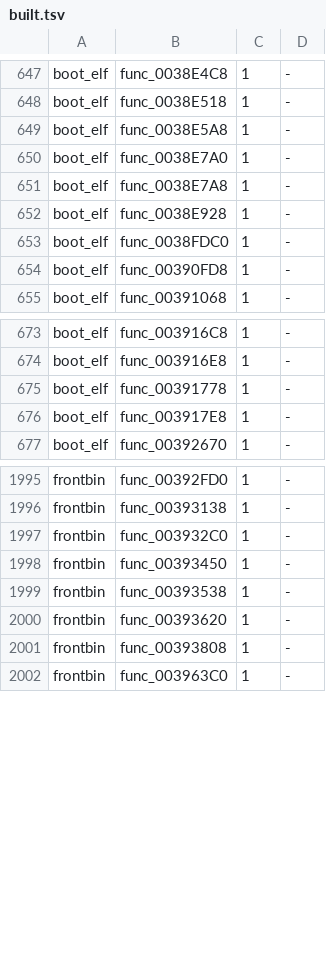
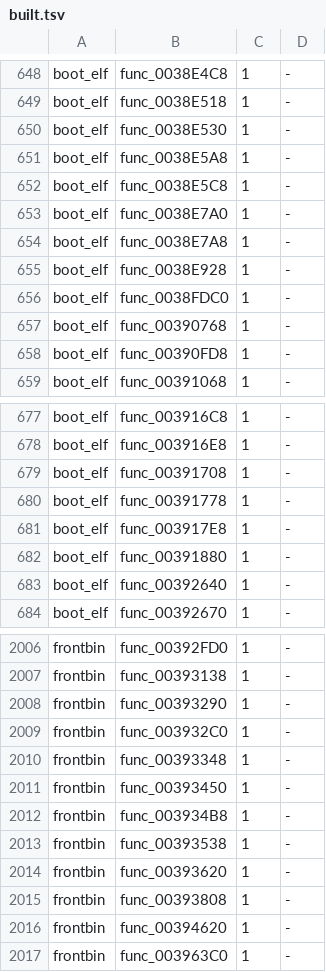
Before and after one commit to OpenRAC/rac3-decomp, a TSV file: config/us/built.tsv, drawn as a sheet; only a part is shown, gaps mark what is left out; the diff covers the shown part only.

Commit message:
feat(frontbin,boot_elf): match 20 functions
- func_003886B0 (1088 bytes), src/frontbin/382380.c
- func_003E5A98 (456 bytes), src/boot_elf/text/3E58D8.c
- func_003CE2C0 (280 bytes), src/frontbin/3CE2C0.c
- func_00383E48 (480 bytes), src/boot_elf/text/383E48.c
- func_00388A90 (1088 bytes), src/boot_elf/text/388A90.c
- func_0038E530 (120 bytes), src/boot_elf/text/38E530.c
- func_0038E5C8 (468 bytes), src/boot_elf/text/38E5C8.c
- func_0038FDF8 (2416 bytes), src/boot_elf/text/38FDF8.c
- func_00390768 (2156 bytes), src/boot_elf/text/390768.c
- func_00391708 (108 bytes), src/boot_elf/text/391708.c
- func_00391880 (468 bytes), src/boot_elf/text/391880.c
- func_00392640 (40 bytes), src/boot_elf/text/392640.c
- func_00392DF0 (204 bytes), src/frontbin/392DF0.c
- func_00393290 (44 bytes), src/frontbin/393290.c
- func_00393348 (264 bytes), src/frontbin/393348.c
- func_003934B8 (124 bytes), src/frontbin/3934B8.c
- func_00394620 (2344 bytes), src/frontbin/394620.c
- func_00396568 (296 bytes), src/frontbin/396568.c
- func_00396E50 (644 bytes), src/frontbin/396C60.c
- func_00397230 (644 bytes), src/boot_elf/text/397230.c

Each replaces its INCLUDE_ASM marker with plain C built with its file's flags (20 files); a switch's INCLUDE_RODATA lines go with its marker. tools/split_text.py --refresh brings the declarations they add to 10 later files. tools/resolve_symbols.py writes the programs' resolved symbols. Drafts of these functions in nonmatching/ are removed with their rows.

Verified:
- sh tools/carry_us.sh: passed (tools/version_map.py --check included)
- python3 tools/build.py --target all: MATCH frontbin.bin, MATCH boot_elf.bin, MATCH i5bootn.bin
- python3 tests/check_repository.py: repository checks passed
- python3 -m unittest discover -s tests: 207 tests OK
- python3 tools/progress.py --check: passed
- python3 tools/split_text.py --refresh --check --target all: passed
- python3 tools/pr_check.py --target all: passed

```diff
--- a/config/us/built.tsv
+++ b/config/us/built.tsv
@@ -648,3 +649,5 @@ boot_elf	func_0038E4C8	1	-
 boot_elf	func_0038E518	1	-
+boot_elf	func_0038E530	1	-
 boot_elf	func_0038E5A8	1	-
+boot_elf	func_0038E5C8	1	-
 boot_elf	func_0038E7A0	1	-
@@ -653,2 +656,3 @@ boot_elf	func_0038E928	1	-
 boot_elf	func_0038FDC0	1	-
+boot_elf	func_00390768	1	-
 boot_elf	func_00390FD8	1	-
@@ -674,4 +678,7 @@ boot_elf	func_003916C8	1	-
 boot_elf	func_003916E8	1	-
+boot_elf	func_00391708	1	-
 boot_elf	func_00391778	1	-
 boot_elf	func_003917E8	1	-
+boot_elf	func_00391880	1	-
+boot_elf	func_00392640	1	-
 boot_elf	func_00392670	1	-
@@ -1996,4 +2007,7 @@ frontbin	func_00392FD0	1	-
 frontbin	func_00393138	1	-
+frontbin	func_00393290	1	-
 frontbin	func_003932C0	1	-
+frontbin	func_00393348	1	-
 frontbin	func_00393450	1	-
+frontbin	func_003934B8	1	-
 frontbin	func_00393538	1	-
@@ -2001,2 +2015,3 @@ frontbin	func_00393620	1	-
 frontbin	func_00393808	1	-
+frontbin	func_00394620	1	-
 frontbin	func_003963C0	1	-
```
Also changed, not shown: 7 added rows elsewhere in this file, nonmatching/functional.tsv, 54 other files.
